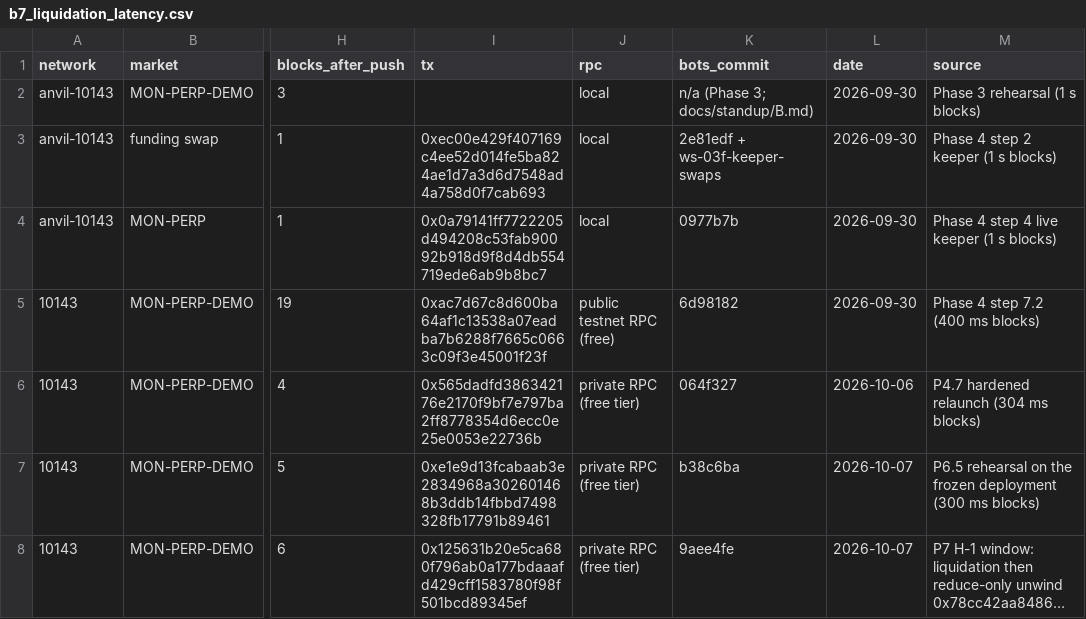
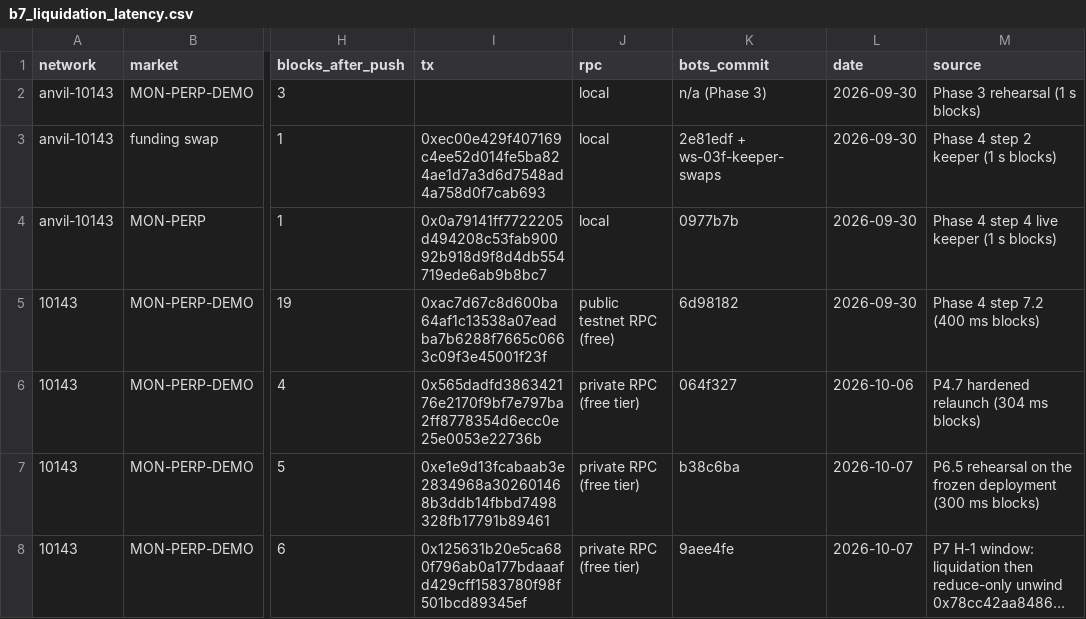
Before and after one commit to SamyaDeb/meridian, a CSV file: bench/out/b7_liquidation_latency.csv, drawn as a sheet; only a part is shown, gaps mark what is left out; long unchanged cells end in …; the diff names each change by its address in the sheet, - before the commit and + after, or states it on an @@ line.

```diff
--- a/bench/out/b7_liquidation_latency.csv
+++ b/bench/out/b7_liquidation_latency.csv
-K2 (bots_commit): n/a (Phase 3; docs/standup/B.md)
+K2 (bots_commit): n/a (Phase 3)
```
Also changed, not shown: 53 other files.
